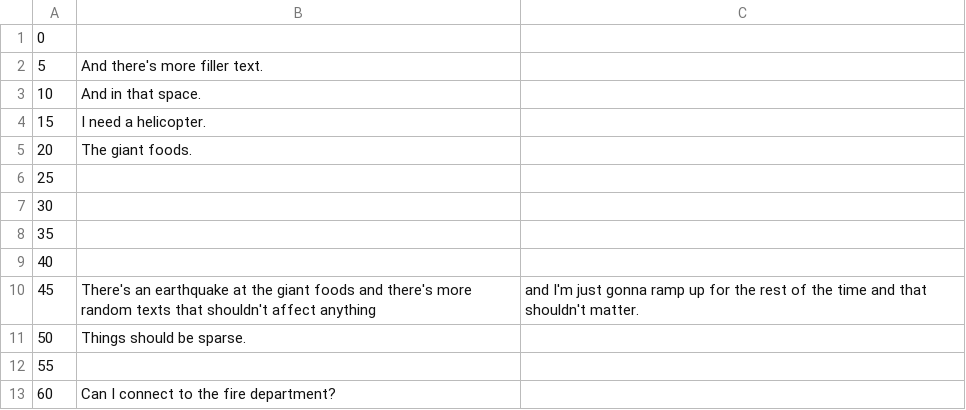
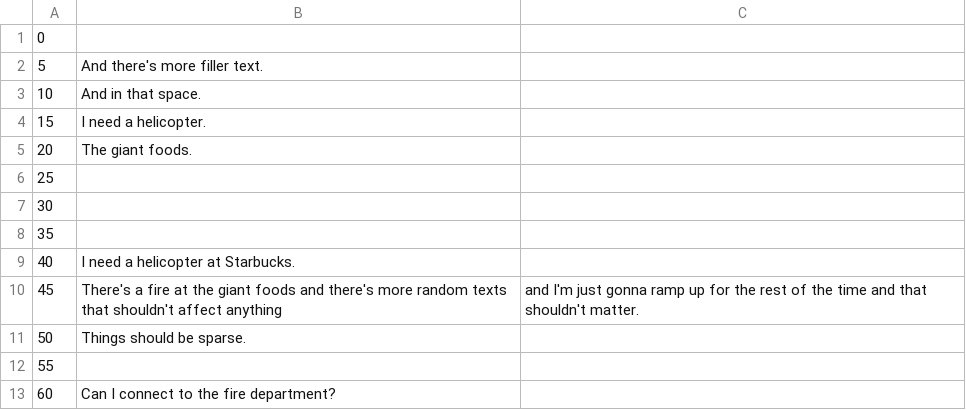
Before and after one commit to rytse/lyre, a CSV file: data/audio/p2.csv, drawn as a sheet.

```diff
--- a/data/audio/p2.csv
+++ b/data/audio/p2.csv
@@ -8,4 +8,4 @@
 35,
-40,
-45,There's an earthquake at the giant foods and there's more random texts that shouldn't affect anything, and I'm just gonna ramp up for the rest of the time and that shouldn't matter.
+40,I need a helicopter at Starbucks.
+45,There's a fire at the giant foods and there's more random texts that shouldn't affect anything, and I'm just gonna ramp up for the rest of the time and that shouldn't matter.
 50,Things should be sparse.
```
Also changed, not shown: data/audio/p1.csv, data/audio/p3.csv, 3 other files.
